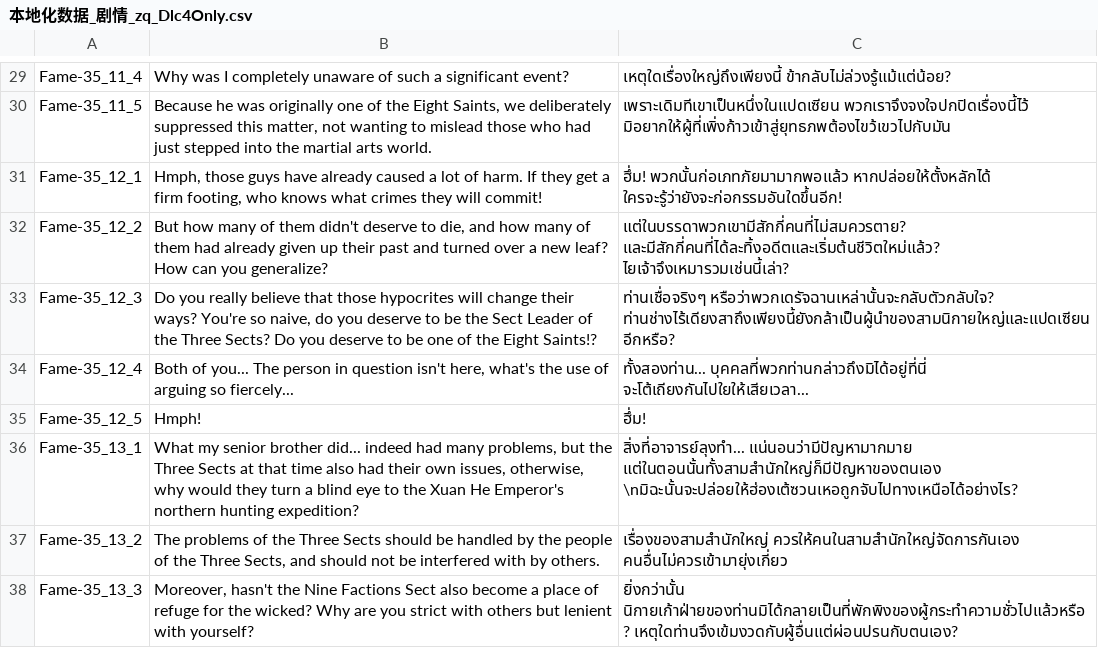
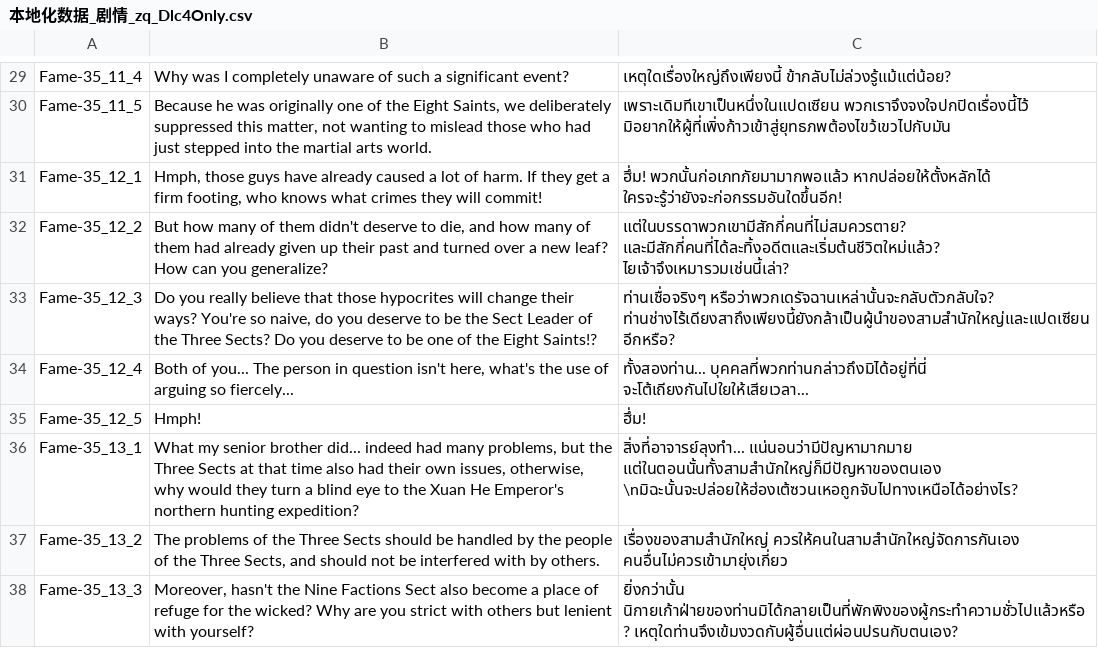
Before and after one commit to 1ookilo/WulinSH-TH, a CSV file: WulinPy/GenerateCSVtoXSLX/csv_input/本地化数据_剧情_zq_Dlc4Only.csv, drawn as a sheet; only a part is shown, gaps mark what is left out.

```diff
--- a/WulinPy/GenerateCSVtoXSLX/csv_input/本地化数据_剧情_zq_Dlc4Only.csv
+++ b/WulinPy/GenerateCSVtoXSLX/csv_input/本地化数据_剧情_zq_Dlc4Only.csv
@@ -32,3 +32,3 @@ Fame-35_12_1,"Hmph, those guys have already caused a lot of harm. If they get a
 Fame-35_12_2,"But how many of them didn't deserve to die, and how many of them had already given up their past and turned over a new leaf? How can you generalize?",แต่ในบรรดาพวกเขามีสักกี่คนที่ไม่สมควรตาย? และมีสักกี่คนที่ได้ละทิ้งอดีตและเริ่มต้นชีวิตใหม่แล้ว? ไยเจ้าจึงเหมารวมเช่นนี้เล่า?
-Fame-35_12_3,"Do you really believe that those hypocrites will change their ways? You're so naive, do you deserve to be the Sect Leader of the Three Sects? Do you deserve to be one of the Eight Saints!?",ท่านเชื่อจริงๆ หรือว่าพวกเดรัจฉานเหล่านั้นจะกลับตัวกลับใจ? ท่านช่างไร้เดียงสาถึงเพียงนี้ยังกล้าเป็นผู้นำของสามนิกายใหญ่และแปดเซียนอีกหรือ?
+Fame-35_12_3,"Do you really believe that those hypocrites will change their ways? You're so naive, do you deserve to be the Sect Leader of the Three Sects? Do you deserve to be one of the Eight Saints!?",ท่านเชื่อจริงๆ หรือว่าพวกเดรัจฉานเหล่านั้นจะกลับตัวกลับใจ? ท่านช่างไร้เดียงสาถึงเพียงนี้ยังกล้าเป็นผู้นำของสามสำนักใหญ่และแปดเซียนอีกหรือ?
 Fame-35_12_4,"Both of you... The person in question isn't here, what's the use of arguing so fiercely...",ทั้งสองท่าน... บุคคลที่พวกท่านกล่าวถึงมิได้อยู่ที่นี่ จะโต้เถียงกันไปใยให้เสียเวลา...
```
